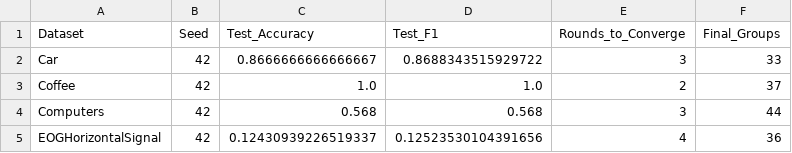
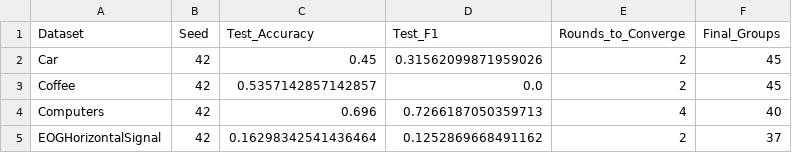
Before and after one commit to Matfraz/FedHydra, a CSV file: results/federated_metrics/fedhydra_results_1seed_8kernel.csv, drawn as a sheet.

Commit message:
ottimizzazione lambda e test

```diff
--- a/results/federated_metrics/fedhydra_results_1seed_8kernel.csv
+++ b/results/federated_metrics/fedhydra_results_1seed_8kernel.csv
@@ -1,5 +1,5 @@
 Dataset,Seed,Test_Accuracy,Test_F1,Rounds_to_Converge,Final_Groups
-Car,42,0.8666666666666667,0.8688343515929722,3,33
-Coffee,42,1.0,1.0,2,37
-Computers,42,0.568,0.568,3,44
-EOGHorizontalSignal,42,0.12430939226519337,0.12523530104391656,4,36
+Car,42,0.45,0.31562099871959026,2,45
+Coffee,42,0.5357142857142857,0.0,2,45
+Computers,42,0.696,0.7266187050359713,4,40
+EOGHorizontalSignal,42,0.16298342541436464,0.1252869668491162,2,37
```
Also changed, not shown: 21 other files.
